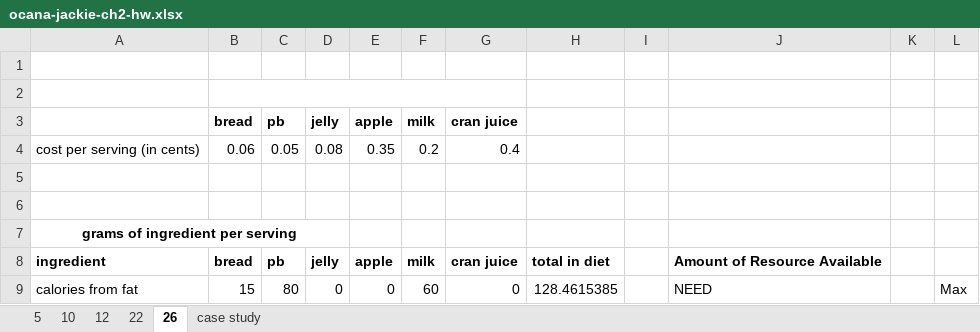
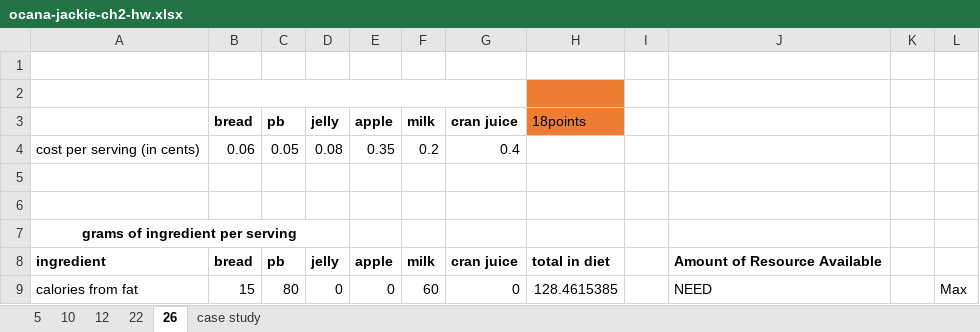
Before and after one commit to jackattackks/Masters-Business-Analytics-Dominican-University-CA, an Excel workbook: MSBA5509-Optimization/ch2/ocana-jackie-ch2-hw.xlsx, sheet 26, drawn as a sheet; only a part is shown; values as stored, in another font and other column widths than the file's, no borders; the diff names each change by its address in the sheet, - before the commit and + after, or states it on an @@ line.

```diff
--- a/MSBA5509-Optimization/ch2/ocana-jackie-ch2-hw.xlsx (sheet 26)
+++ b/MSBA5509-Optimization/ch2/ocana-jackie-ch2-hw.xlsx (sheet 26)
-H2:H3 fill: none
+H2:H3 fill: #ED7D31
-H3: (empty)
+H3: 18points
```
Also changed, not shown: MSBA5509-Optimization/ch3/ocana-jackie-ch3-hw.xlsx, 3 other files.
